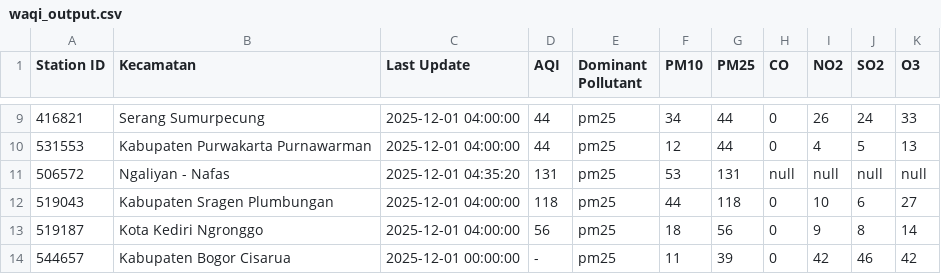
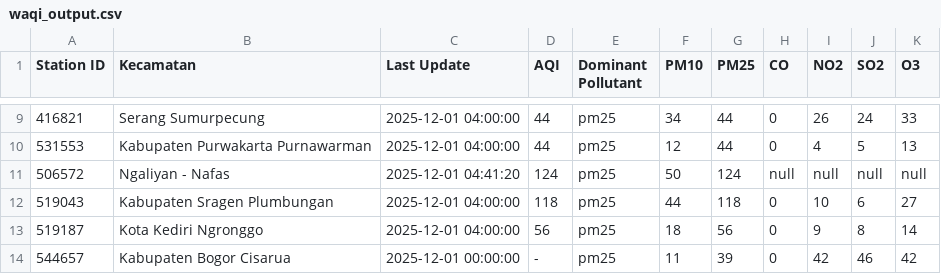
Before and after one commit to savinalarissaa/air-quality-risk, a CSV file: data/aqi/waqi_output.csv, drawn as a sheet; only a part is shown, gaps mark what is left out.

```diff
--- a/data/aqi/waqi_output.csv
+++ b/data/aqi/waqi_output.csv
@@ -10,3 +10,3 @@ Station ID,Kecamatan,Last Update,AQI,Dominant Pollutant,PM10,PM25,CO,NO2,SO2,O3
 531553,Kabupaten Purwakarta Purnawarman,2025-12-01 04:00:00,44,pm25,12,44,0,4,5,13
-506572,Ngaliyan - Nafas,2025-12-01 04:35:20,131,pm25,53,131,null,null,null,null
+506572,Ngaliyan - Nafas,2025-12-01 04:41:20,124,pm25,50,124,null,null,null,null
 519043,Kabupaten Sragen Plumbungan,2025-12-01 04:00:00,118,pm25,44,118,0,10,6,27
```
Also changed, not shown: data/processed_data_risk-score.csv, data/weather/weatherAPI_output.csv, 1 other file.
